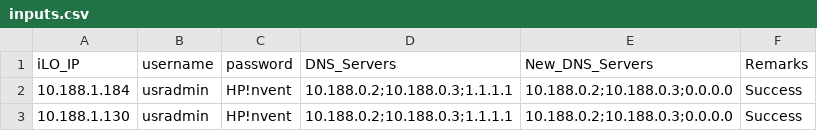
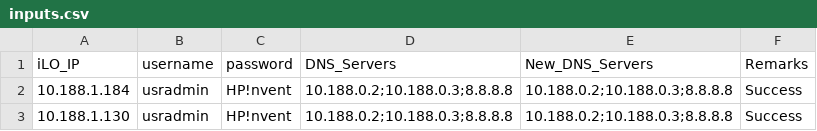
Before and after one commit to Rajusi/ansible-iLO-automations, a CSV file: inputs.csv, drawn as a sheet.

```diff
--- a/inputs.csv
+++ b/inputs.csv
@@ -1,3 +1,3 @@
 iLO_IP,username,password,DNS_Servers,New_DNS_Servers,Remarks
-10.188.1.184,usradmin,HP!nvent,10.188.0.2;10.188.0.3;1.1.1.1,10.188.0.2;10.188.0.3;0.0.0.0,Success
-10.188.1.130,usradmin,HP!nvent,10.188.0.2;10.188.0.3;1.1.1.1,10.188.0.2;10.188.0.3;0.0.0.0,Success
+10.188.1.184,usradmin,HP!nvent,10.188.0.2;10.188.0.3;8.8.8.8,10.188.0.2;10.188.0.3;8.8.8.8,Success
+10.188.1.130,usradmin,HP!nvent,10.188.0.2;10.188.0.3;8.8.8.8,10.188.0.2;10.188.0.3;8.8.8.8,Success
```
Also changed, not shown: 5 other files.
